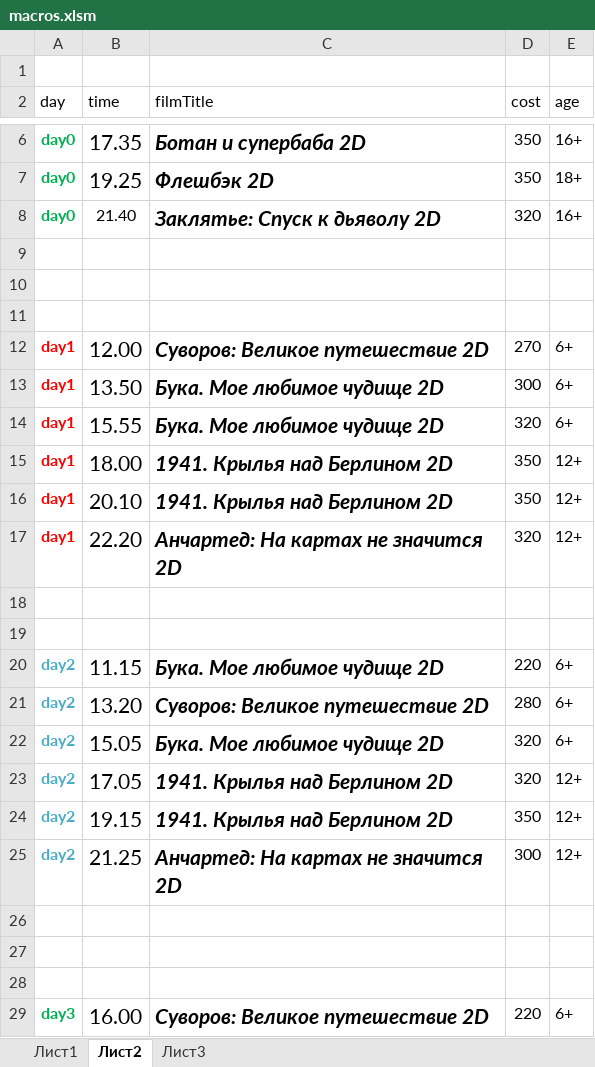
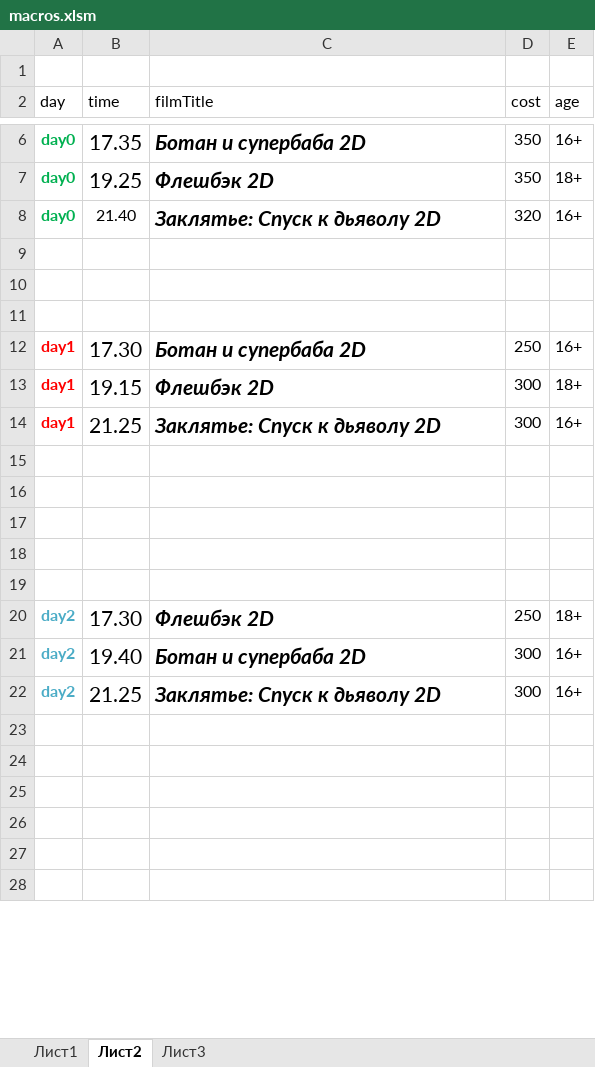
Before and after one commit to eg-bond/ReactSovremennic, an Excel workbook: ExternalScripts/Excel/macros.xlsm, sheet Лист2, drawn as a sheet; only a part is shown, gaps mark what is left out; values as stored, in another font and other column widths than the file's, no borders; removed rows and columns are numbered as before the commit, all else as after; the diff covers the shown part only; the diff names each change by its address in the sheet, - before the commit and + after, or states it on an @@ line.

```diff
--- a/ExternalScripts/Excel/macros.xlsm (sheet Лист2)
+++ b/ExternalScripts/Excel/macros.xlsm (sheet Лист2)
-B12 (time): 12.00
+B12 (time): 17.30
-C12 (filmTitle): Суворов: Великое путешествие 2D
+C12 (filmTitle): Ботан и супербаба 2D
-D12 (cost): 270
+D12 (cost): 250
-E12 (age): 6+
+E12 (age): 16+
+row 13: day1 | 19.15 | Флешбэк 2D | 300 | 18+
-B14 (time): 13.50
+B14 (time): 21.25
-C14 (filmTitle): Бука. Мое любимое чудище 2D
+C14 (filmTitle): Заклятье: Спуск к дьяволу 2D
-E14 (age): 6+
+E14 (age): 16+
-row 14: day1 | 15.55 | Бука. Мое любимое чудище 2D | 320 | 6+
-row 15: day1 | 18.00 | 1941. Крылья над Берлином 2D | 350 | 12+
-row 16: day1 | 20.10 | 1941. Крылья над Берлином 2D | 350 | 12+
-row 17: day1 | 22.20 | Анчартед: На картах не значится 2D | 320 | 12+
-row 18: (empty)
-row 19: (empty)
-row 20: day2 | 11.15 | Бука. Мое любимое чудище 2D | 220 | 6+
-row 21: day2 | 13.20 | Суворов: Великое путешествие 2D | 280 | 6+
-row 22: day2 | 15.05 | Бука. Мое любимое чудище 2D | 320 | 6+
-row 23: day2 | 17.05 | 1941. Крылья над Берлином 2D | 320 | 12+
-row 24: day2 | 19.15 | 1941. Крылья над Берлином 2D | 350 | 12+
-row 25: day2 | 21.25 | Анчартед: На картах не значится 2D | 300 | 12+
-row 18: day3 | 16.00 | Суворов: Великое путешествие 2D | 220 | 6+
+row 18: (empty)
+row 19: (empty)
+row 20: day2 | 17.30 | Флешбэк 2D | 250 | 18+
+row 21: day2 | 19.40 | Ботан и супербаба 2D | 300 | 16+
+row 22: day2 | 21.25 | Заклятье: Спуск к дьяволу 2D | 300 | 16+
+row 23: (empty)
+row 24: (empty)
+row 25: (empty)
+row 26: (empty)
+row 27: (empty)
+row 28: (empty)
```
Also changed, not shown: 2 added rows, 1 removed row and 8 edited cells elsewhere in this sheet, 4 other files.
